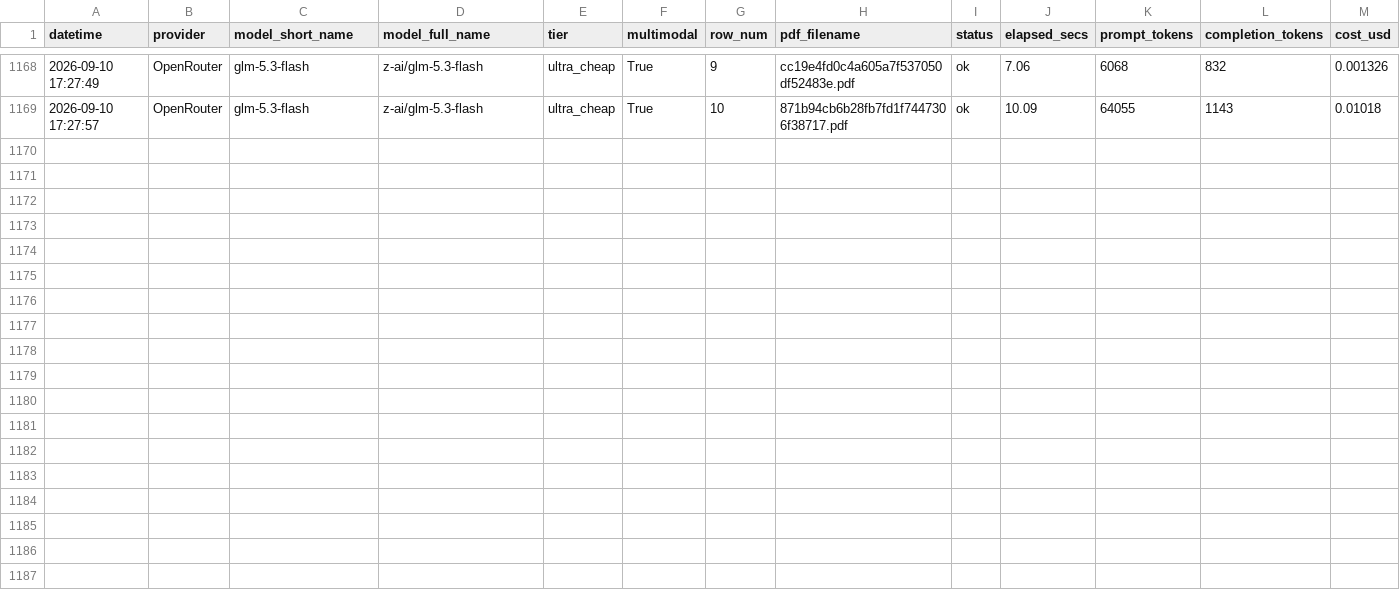
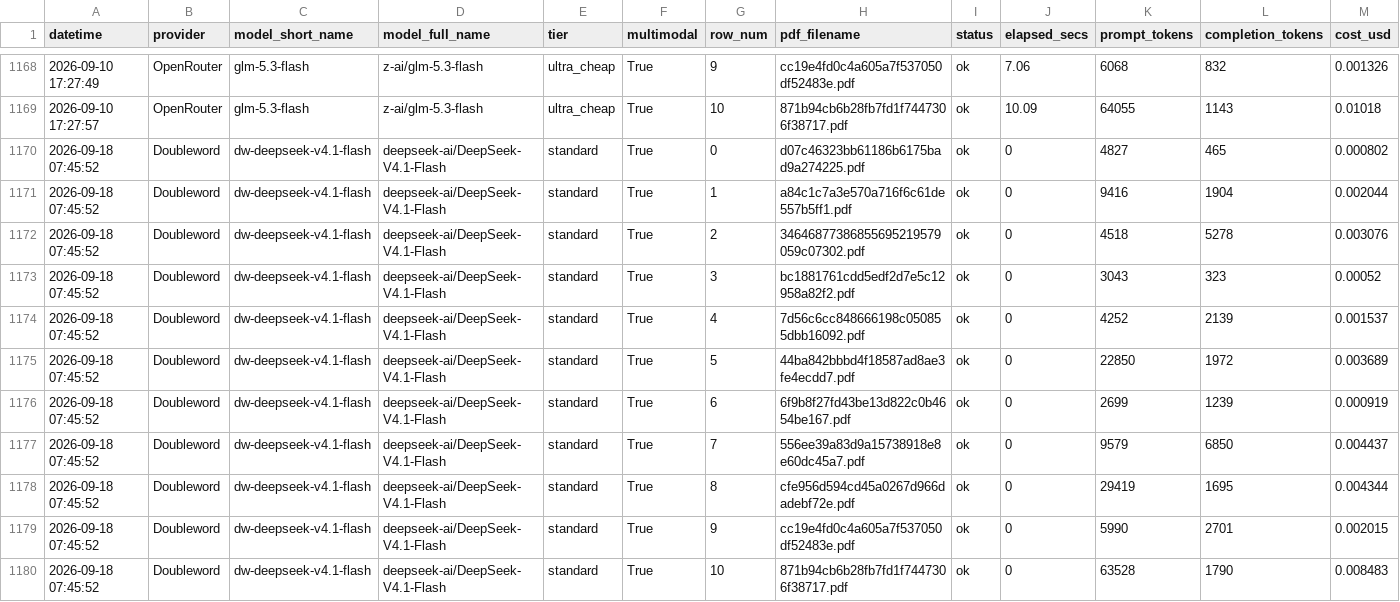
Before and after one commit to neomatrix369/playgroup_202602_docextract, a CSV file: data/extraction_call_log.csv, drawn as a sheet; only a part is shown, gaps mark what is left out; rows hold the shown columns only; the diff names each change by its address in the sheet, - before the commit and + after, or states it on an @@ line.

Commit message:
feat(doubleword): add dw-deepseek-v4.1-flash extraction results (F1=0.941, rank 10 globally)
New model dw-deepseek-v4.1-flash scores F1=0.941 (77.4/85 fields, 91%), placing it
10th globally and giving Doubleword 5 of the top 10 positions. Regenerated playground
to include new model across all 8 tabs; integrity gate passed.

```diff
--- a/data/extraction_call_log.csv
+++ b/data/extraction_call_log.csv
+row 1170: 2026-09-18 07:45:52 | Doubleword | dw-deepseek-v4.1-flash | deepseek-ai/DeepSeek-V4.1-Flash | standard | True | 0 | d07c46323bb61186b6175bad9a274225.pdf | ok | 0 | 4827 | 465 | 0.000802
+row 1171: 2026-09-18 07:45:52 | Doubleword | dw-deepseek-v4.1-flash | deepseek-ai/DeepSeek-V4.1-Flash | standard | True | 1 | a84c1c7a3e570a716f6c61de557b5ff1.pdf | ok | 0 | 9416 | 1904 | 0.002044
+row 1172: 2026-09-18 07:45:52 | Doubleword | dw-deepseek-v4.1-flash | deepseek-ai/DeepSeek-V4.1-Flash | standard | True | 2 | 34646877386855695219579059c07302.pdf | ok | 0 | 4518 | 5278 | 0.003076
+row 1173: 2026-09-18 07:45:52 | Doubleword | dw-deepseek-v4.1-flash | deepseek-ai/DeepSeek-V4.1-Flash | standard | True | 3 | bc1881761cdd5edf2d7e5c12958a82f2.pdf | ok | 0 | 3043 | 323 | 0.00052
+row 1174: 2026-09-18 07:45:52 | Doubleword | dw-deepseek-v4.1-flash | deepseek-ai/DeepSeek-V4.1-Flash | standard | True | 4 | 7d56c6cc848666198c050855dbb16092.pdf | ok | 0 | 4252 | 2139 | 0.001537
+row 1175: 2026-09-18 07:45:52 | Doubleword | dw-deepseek-v4.1-flash | deepseek-ai/DeepSeek-V4.1-Flash | standard | True | 5 | 44ba842bbbd4f18587ad8ae3fe4ecdd7.pdf | ok | 0 | 22850 | 1972 | 0.003689
+row 1176: 2026-09-18 07:45:52 | Doubleword | dw-deepseek-v4.1-flash | deepseek-ai/DeepSeek-V4.1-Flash | standard | True | 6 | 6f9b8f27fd43be13d822c0b4654be167.pdf | ok | 0 | 2699 | 1239 | 0.000919
+row 1177: 2026-09-18 07:45:52 | Doubleword | dw-deepseek-v4.1-flash | deepseek-ai/DeepSeek-V4.1-Flash | standard | True | 7 | 556ee39a83d9a15738918e8e60dc45a7.pdf | ok | 0 | 9579 | 6850 | 0.004437
+row 1178: 2026-09-18 07:45:52 | Doubleword | dw-deepseek-v4.1-flash | deepseek-ai/DeepSeek-V4.1-Flash | standard | True | 8 | cfe956d594cd45a0267d966dadebf72e.pdf | ok | 0 | 29419 | 1695 | 0.004344
+row 1179: 2026-09-18 07:45:52 | Doubleword | dw-deepseek-v4.1-flash | deepseek-ai/DeepSeek-V4.1-Flash | standard | True | 9 | cc19e4fd0c4a605a7f537050df52483e.pdf | ok | 0 | 5990 | 2701 | 0.002015
+row 1180: 2026-09-18 07:45:52 | Doubleword | dw-deepseek-v4.1-flash | deepseek-ai/DeepSeek-V4.1-Flash | standard | True | 10 | 871b94cb6b28fb7fd1f7447306f38717.pdf | ok | 0 | 63528 | 1790 | 0.008483
```
Also changed, not shown: data/extraction_stats.csv, 4 other files.
